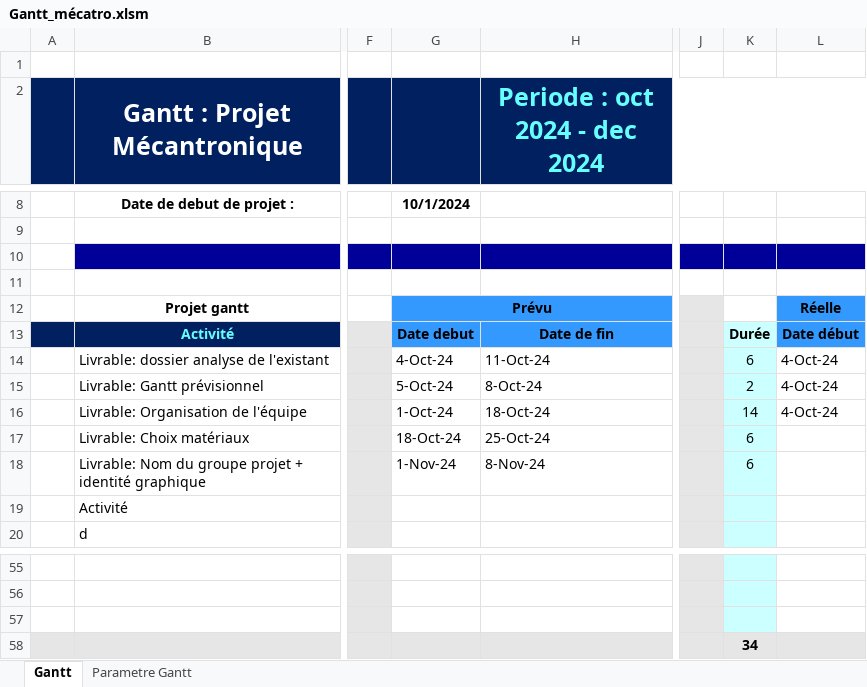
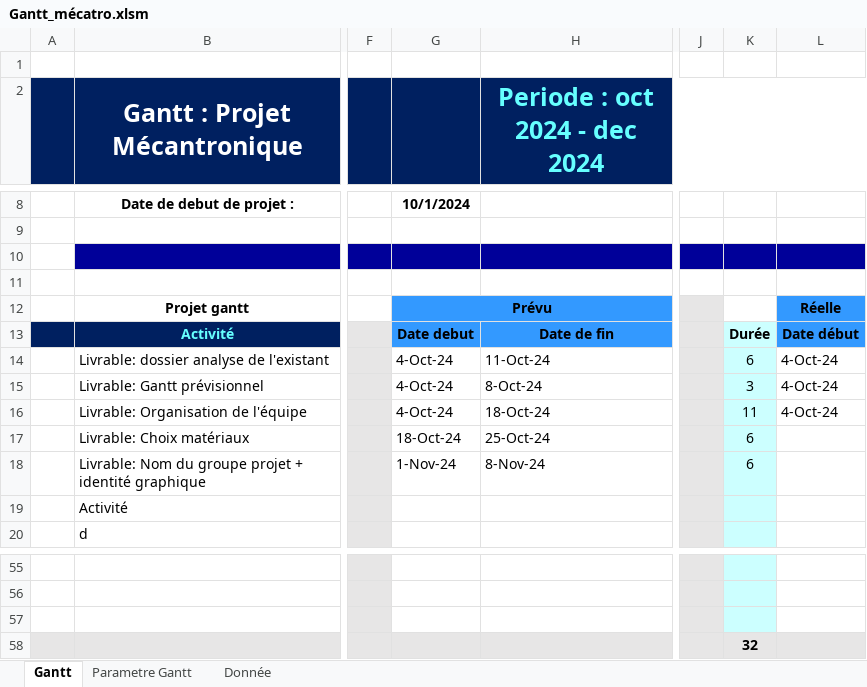
Before and after one commit to CojanYann/Mecatro_auto, an Excel workbook: Gantt_mécatro.xlsm, sheet Gantt, drawn as a sheet; only a part is shown, gaps mark what is left out; values as stored, in another font and other column widths than the file's, no borders; charts and pictures and conditional formats not drawn; the diff names each change by its address in the sheet, - before the commit and + after, or states it on an @@ line.

```diff
--- a/Gantt_mécatro.xlsm (sheet Gantt)
+++ b/Gantt_mécatro.xlsm (sheet Gantt)
+sheet tab: Donnée
-G15: 5-Oct-24
+G15: 4-Oct-24
-K15: 2
+K15: 3
-G16: 1-Oct-24
+G16: 4-Oct-24
-K16: 14
+K16: 11
-K58: 34
+K58: 32
```
Also changed, not shown: charts or pictures.
